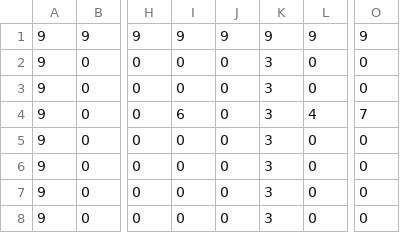
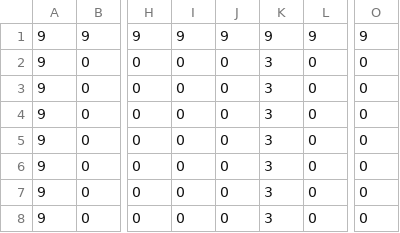
Before and after one commit to AnnisonVan/Tank-Game, a CSV file: TankGame/resources/map/map(Sheet1).csv, drawn as a sheet; only a part is shown, gaps mark what is left out; the diff names each change by its address in the sheet, - before the commit and + after, or states it on an @@ line.

```diff
--- a/TankGame/resources/map/map(Sheet1).csv
+++ b/TankGame/resources/map/map(Sheet1).csv
-I4: 6
+I4: 0
-L4: 4
+L4: 0
-O4: 7
+O4: 0
```
Also changed, not shown: 7 other files.
